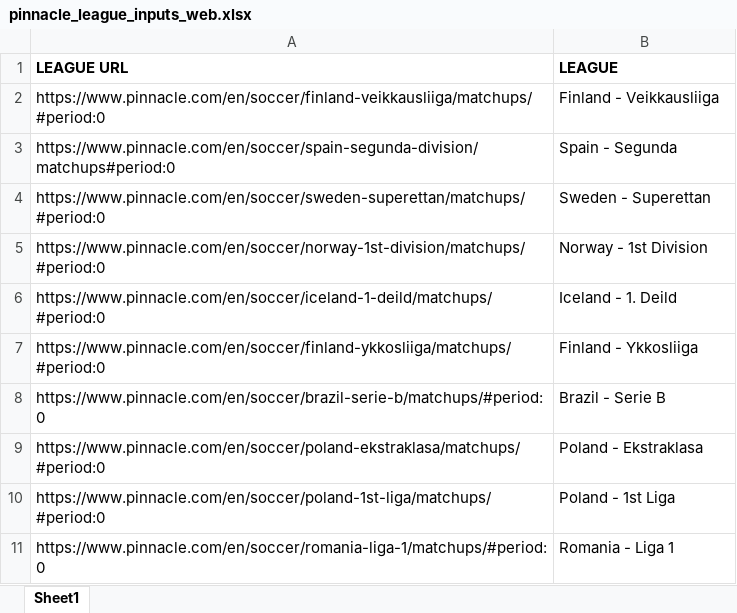
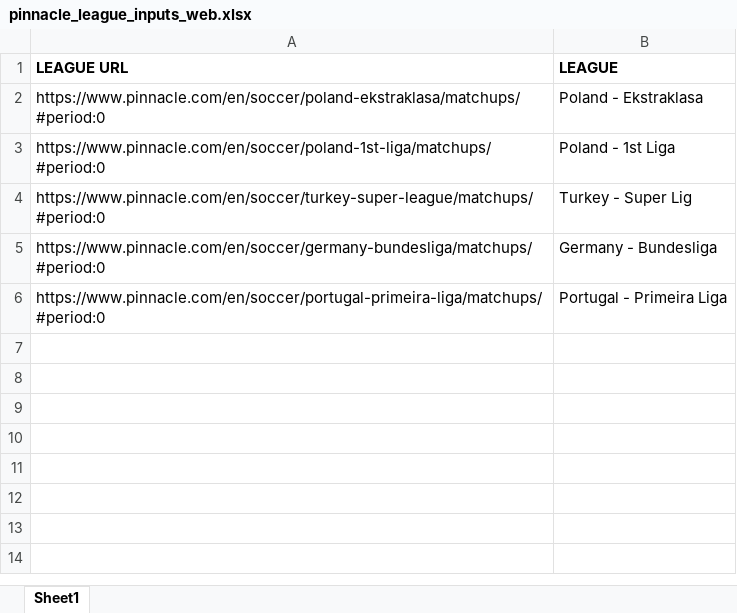
Before and after one commit to super-luke-chambers/pin_scraper, an Excel workbook: pinnacle_league_inputs_web.xlsx, sheet Sheet1, drawn as a sheet; values as stored, in another font and other column widths than the file's, no borders; removed rows and columns are numbered as before the commit, all else as after; the diff names each change by its address in the sheet, - before the commit and + after, or states it on an @@ line.

Commit message:
Add files via upload

```diff
--- a/pinnacle_league_inputs_web.xlsx (sheet Sheet1)
+++ b/pinnacle_league_inputs_web.xlsx (sheet Sheet1)
-row 2: https://www.pinnacle.com/en/soccer/finland-veikkausliiga/matchups/#period:0 | Finland - Veikkausliiga
-row 3: https://www.pinnacle.com/en/soccer/spain-segunda-division/matchups#period:0 | Spain - Segunda
-row 4: https://www.pinnacle.com/en/soccer/sweden-superettan/matchups/#period:0 | Sweden - Superettan
-row 5: https://www.pinnacle.com/en/soccer/norway-1st-division/matchups/#period:0 | Norway - 1st Division
-row 6: https://www.pinnacle.com/en/soccer/iceland-1-deild/matchups/#period:0 | Iceland - 1. Deild
-row 7: https://www.pinnacle.com/en/soccer/finland-ykkosliiga/matchups/#period:0 | Finland - Ykkosliiga
-row 8: https://www.pinnacle.com/en/soccer/brazil-serie-b/matchups/#period:0 | Brazil - Serie B
-row 11: https://www.pinnacle.com/en/soccer/romania-liga-1/matchups/#period:0 | Romania - Liga 1
+row 4: https://www.pinnacle.com/en/soccer/turkey-super-league/matchups/#period:0 | Turkey - Super Lig
+row 5: https://www.pinnacle.com/en/soccer/germany-bundesliga/matchups/#period:0 | Germany - Bundesliga
+row 6: https://www.pinnacle.com/en/soccer/portugal-primeira-liga/matchups/#period:0 | Portugal - Primeira Liga
```
